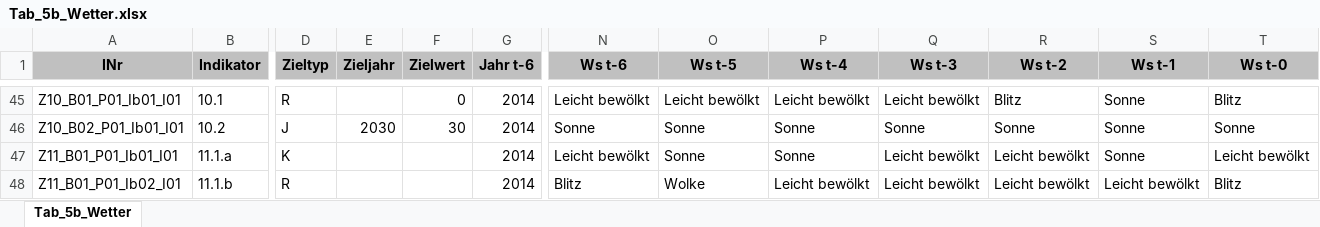
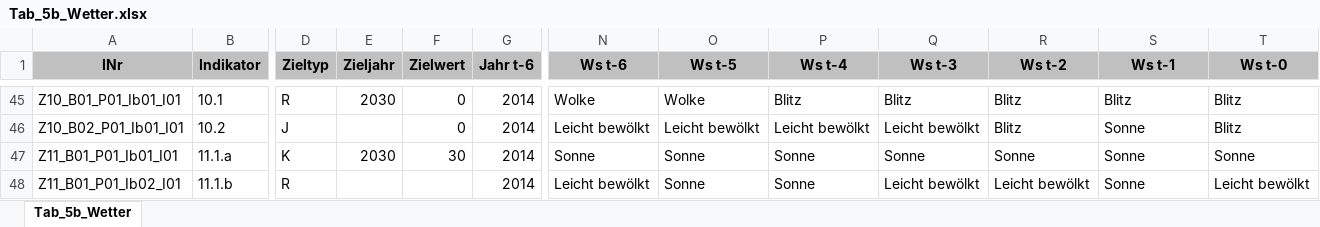
Before and after one commit to DnsUpgradeEnvironment/transfer, an Excel workbook: Tab_5b_Wetter.xlsx, sheet Tab_5b_Wetter, drawn as a sheet; only a part is shown, gaps mark what is left out; values as stored, in another font and other column widths than the file's, no borders; the diff covers the shown part only; the diff names each change by its address in the sheet, - before the commit and + after, or states it on an @@ line.

```diff
--- a/Tab_5b_Wetter.xlsx (sheet Tab_5b_Wetter)
+++ b/Tab_5b_Wetter.xlsx (sheet Tab_5b_Wetter)
-E45 (Zieljahr): (empty)
+E45 (Zieljahr): 2030
-N45 (Ws t-6): Leicht bewölkt
+N45 (Ws t-6): Wolke
-O45 (Ws t-5): Leicht bewölkt
+O45 (Ws t-5): Wolke
-P45 (Ws t-4): Leicht bewölkt
+P45 (Ws t-4): Blitz
-Q45 (Ws t-3): Leicht bewölkt
+Q45 (Ws t-3): Blitz
-S45 (Ws t-1): Sonne
+S45 (Ws t-1): Blitz
-E46 (Zieljahr): 2030
+E46 (Zieljahr): (empty)
-F46 (Zielwert): 30
+F46 (Zielwert): 0
-N46 (Ws t-6): Sonne
+N46 (Ws t-6): Leicht bewölkt
-O46 (Ws t-5): Sonne
+O46 (Ws t-5): Leicht bewölkt
-P46 (Ws t-4): Sonne
+P46 (Ws t-4): Leicht bewölkt
-Q46 (Ws t-3): Sonne
+Q46 (Ws t-3): Leicht bewölkt
-R46 (Ws t-2): Sonne
+R46 (Ws t-2): Blitz
-T46 (Ws t-0): Sonne
+T46 (Ws t-0): Blitz
-E47 (Zieljahr): (empty)
+E47 (Zieljahr): 2030
-F47 (Zielwert): (empty)
+F47 (Zielwert): 30
-N47 (Ws t-6): Leicht bewölkt
+N47 (Ws t-6): Sonne
-Q47 (Ws t-3): Leicht bewölkt
+Q47 (Ws t-3): Sonne
-R47 (Ws t-2): Leicht bewölkt
+R47 (Ws t-2): Sonne
-T47 (Ws t-0): Leicht bewölkt
+T47 (Ws t-0): Sonne
-N48 (Ws t-6): Blitz
+N48 (Ws t-6): Leicht bewölkt
-O48 (Ws t-5): Wolke
+O48 (Ws t-5): Sonne
-P48 (Ws t-4): Leicht bewölkt
+P48 (Ws t-4): Sonne
-S48 (Ws t-1): Leicht bewölkt
+S48 (Ws t-1): Sonne
-T48 (Ws t-0): Blitz
+T48 (Ws t-0): Leicht bewölkt
```
Also changed, not shown: 6 added rows, 6 removed rows and 207 edited cells elsewhere in this sheet.
